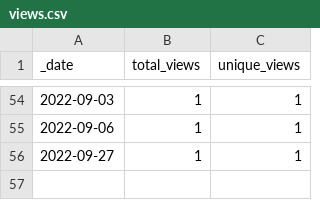
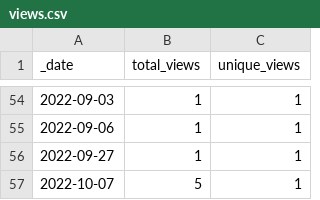
Before and after one commit to AlexRogalskiy/javascript-patterns, a CSV file: traffic/views.csv, drawn as a sheet; only a part is shown, gaps mark what is left out; the diff names each change by its address in the sheet, - before the commit and + after, or states it on an @@ line.

```diff
--- a/traffic/views.csv
+++ b/traffic/views.csv
+row 57: 2022-10-07 | 5 | 1
```
Also changed, not shown: traffic/clones.csv, 1 other file.
